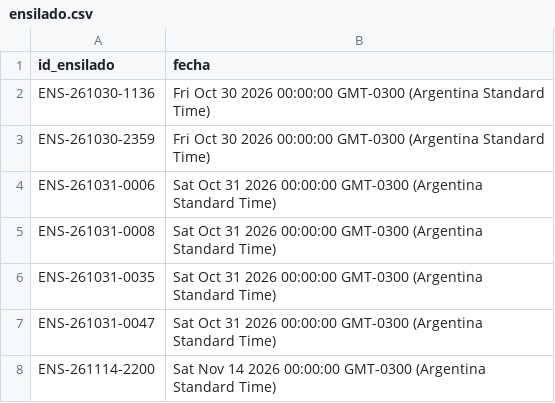
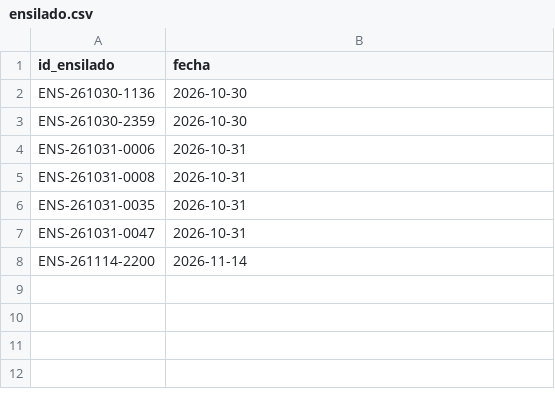
Before and after one commit to laboyacooperativakobo-cloud/Disponibilidad-Pesca, a CSV file: ensilado.csv, drawn as a sheet.

Commit message:
Actualización automática de disponibilidad

```diff
--- a/ensilado.csv
+++ b/ensilado.csv
@@ -1,8 +1,8 @@
 id_ensilado,fecha
-ENS-261030-1136,Fri Oct 30 2026 00:00:00 GMT-0300 (Argentina Standard Time)
-ENS-261030-2359,Fri Oct 30 2026 00:00:00 GMT-0300 (Argentina Standard Time)
-ENS-261031-0006,Sat Oct 31 2026 00:00:00 GMT-0300 (Argentina Standard Time)
-ENS-261031-0008,Sat Oct 31 2026 00:00:00 GMT-0300 (Argentina Standard Time)
-ENS-261031-0035,Sat Oct 31 2026 00:00:00 GMT-0300 (Argentina Standard Time)
-ENS-261031-0047,Sat Oct 31 2026 00:00:00 GMT-0300 (Argentina Standard Time)
-ENS-261114-2200,Sat Nov 14 2026 00:00:00 GMT-0300 (Argentina Standard Time)
+ENS-261030-1136,2026-10-30
+ENS-261030-2359,2026-10-30
+ENS-261031-0006,2026-10-31
+ENS-261031-0008,2026-10-31
+ENS-261031-0035,2026-10-31
+ENS-261031-0047,2026-10-31
+ENS-261114-2200,2026-11-14
```
